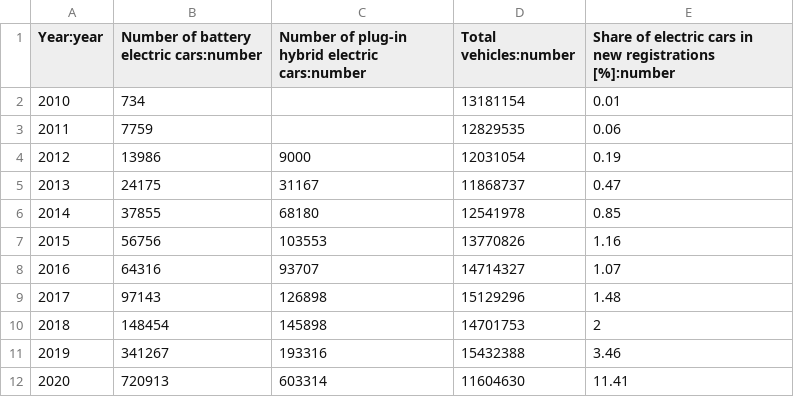
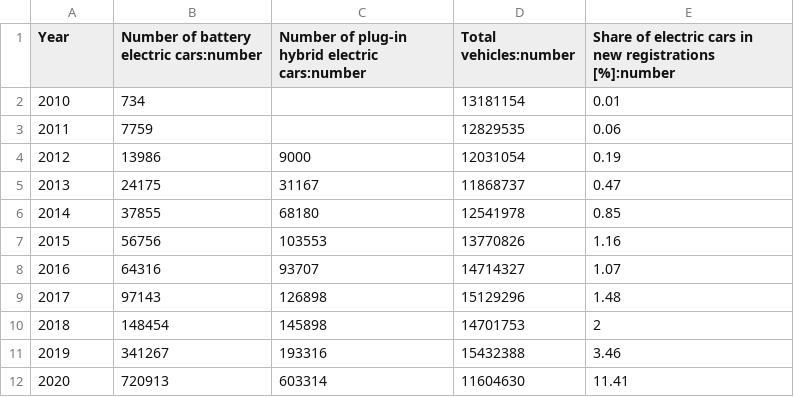
Before and after one commit to giagia2002123/Data_Visualization_Project, a CSV file: Datasets/Electric cars registered in Iceland, Norway and the United Kingdom.csv, drawn as a sheet.

```diff
--- a/Datasets/Electric cars registered in Iceland, Norway and the United Kingdom.csv
+++ b/Datasets/Electric cars registered in Iceland, Norway and the United Kingdom.csv
@@ -1,2 +1,2 @@
-Year:year,Number of battery electric cars:number,Number of plug-in hybrid electric cars:number,Total vehicles:number,Share of electric cars in new registrations [%]:number
+Year,Number of battery electric cars:number,Number of plug-in hybrid electric cars:number,Total vehicles:number,Share of electric cars in new registrations [%]:number
 2010,734,,13181154,0.01
```
Also changed, not shown: 3 other files.
